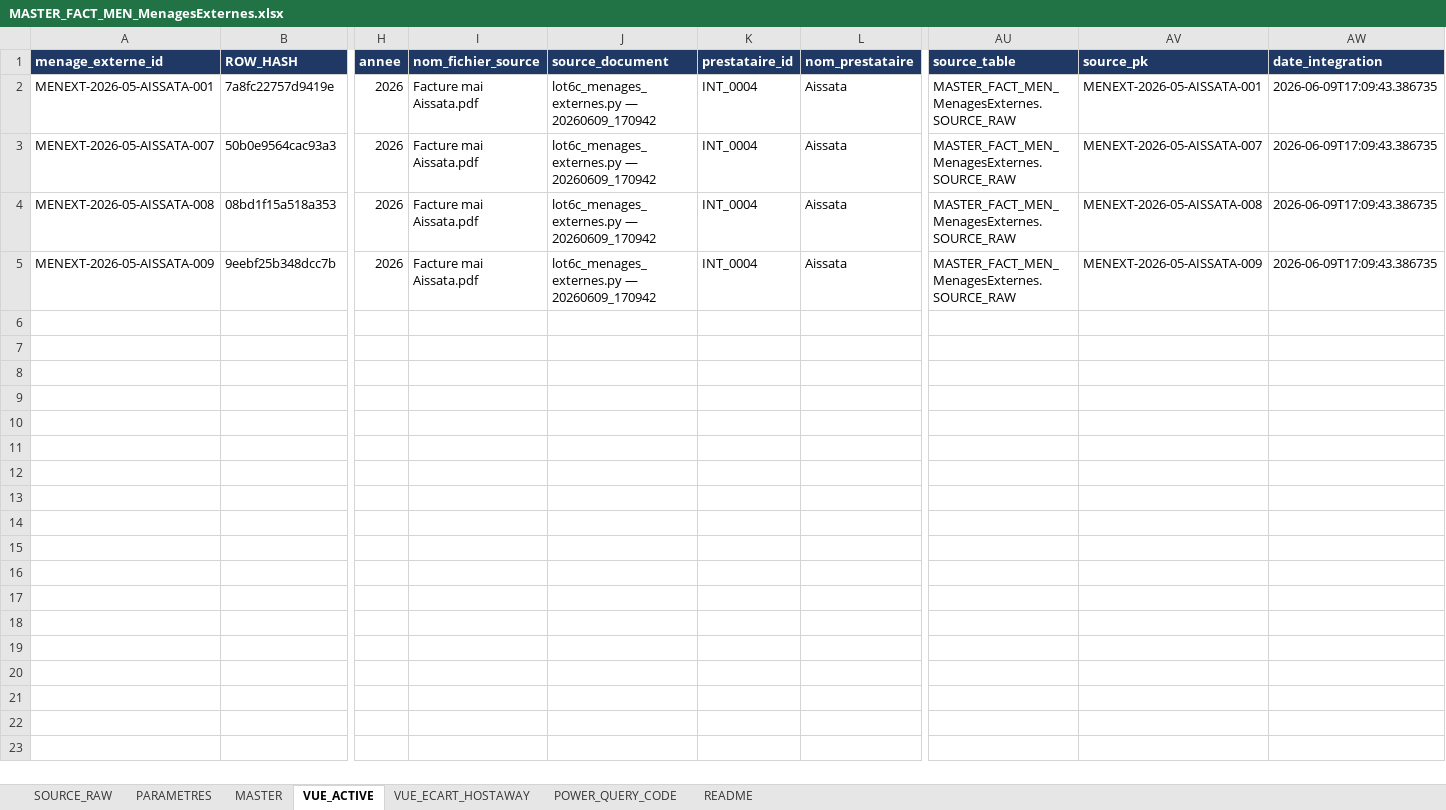
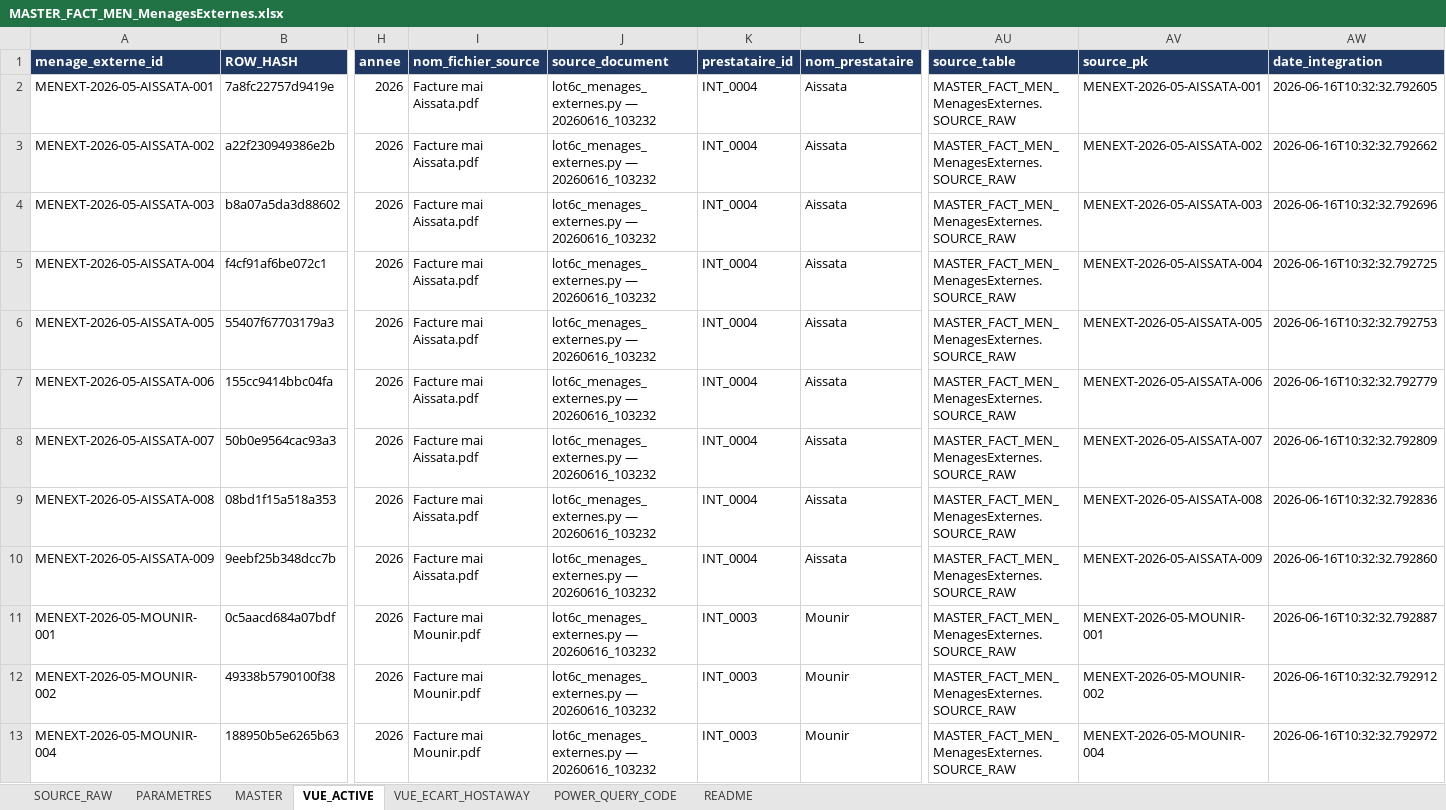
Before and after one commit to eschmitt27/hostaway-reporting, an Excel workbook: 02_TRAVAIL/Lot6c_MenagesExternes/MASTER_FACT_MEN_MenagesExternes.xlsx, sheet VUE_ACTIVE, drawn as a sheet; only a part is shown, gaps mark what is left out; values as stored, in another font and other column widths than the file's, no borders; addresses are those after the commit; rows hold the shown columns only; the diff names each change by its address in the sheet, - before the commit and + after, or states it on an @@ line.

```diff
--- a/02_TRAVAIL/Lot6c_MenagesExternes/MASTER_FACT_MEN_MenagesExternes.xlsx (sheet VUE_ACTIVE)
+++ b/02_TRAVAIL/Lot6c_MenagesExternes/MASTER_FACT_MEN_MenagesExternes.xlsx (sheet VUE_ACTIVE)
-J2 (source_document): lot6c_menages_externes.py — 20260609_170942
+J2 (source_document): lot6c_menages_externes.py — 20260616_103232
-AW2 (date_integration): 2026-06-09T17:09:43.386735
+AW2 (date_integration): 2026-06-16T10:32:32.792605
+row 3: MENEXT-2026-05-AISSATA-002 | a22f230949386e2b | 2026 | Facture mai Aissata.pdf | lot6c_menages_externes.py — 20260616_103232 | INT_0004 | Aissata | MASTER_FACT_MEN_MenagesExternes.SOURCE_RAW | MENEXT-2026-05-AISSATA-002 | 2026-06-16T10:32:32.792662
+row 4: MENEXT-2026-05-AISSATA-003 | b8a07a5da3d88602 | 2026 | Facture mai Aissata.pdf | lot6c_menages_externes.py — 20260616_103232 | INT_0004 | Aissata | MASTER_FACT_MEN_MenagesExternes.SOURCE_RAW | MENEXT-2026-05-AISSATA-003 | 2026-06-16T10:32:32.792696
+row 5: MENEXT-2026-05-AISSATA-004 | f4cf91af6be072c1 | 2026 | Facture mai Aissata.pdf | lot6c_menages_externes.py — 20260616_103232 | INT_0004 | Aissata | MASTER_FACT_MEN_MenagesExternes.SOURCE_RAW | MENEXT-2026-05-AISSATA-004 | 2026-06-16T10:32:32.792725
+row 6: MENEXT-2026-05-AISSATA-005 | 55407f67703179a3 | 2026 | Facture mai Aissata.pdf | lot6c_menages_externes.py — 20260616_103232 | INT_0004 | Aissata | MASTER_FACT_MEN_MenagesExternes.SOURCE_RAW | MENEXT-2026-05-AISSATA-005 | 2026-06-16T10:32:32.792753
+row 7: MENEXT-2026-05-AISSATA-006 | 155cc9414bbc04fa | 2026 | Facture mai Aissata.pdf | lot6c_menages_externes.py — 20260616_103232 | INT_0004 | Aissata | MASTER_FACT_MEN_MenagesExternes.SOURCE_RAW | MENEXT-2026-05-AISSATA-006 | 2026-06-16T10:32:32.792779
-J8:J10 (source_document): lot6c_menages_externes.py — 20260609_170942
+J8:J10 (source_document): lot6c_menages_externes.py — 20260616_103232
-AW8 (date_integration): 2026-06-09T17:09:43.386735
+AW8 (date_integration): 2026-06-16T10:32:32.792809
-AW9 (date_integration): 2026-06-09T17:09:43.386735
+AW9 (date_integration): 2026-06-16T10:32:32.792836
-AW10 (date_integration): 2026-06-09T17:09:43.386735
+AW10 (date_integration): 2026-06-16T10:32:32.792860
+row 11: MENEXT-2026-05-MOUNIR-001 | 0c5aacd684a07bdf | 2026 | Facture mai Mounir.pdf | lot6c_menages_externes.py — 20260616_103232 | INT_0003 | Mounir | MASTER_FACT_MEN_MenagesExternes.SOURCE_RAW | MENEXT-2026-05-MOUNIR-001 | 2026-06-16T10:32:32.792887
+row 12: MENEXT-2026-05-MOUNIR-002 | 49338b5790100f38 | 2026 | Facture mai Mounir.pdf | lot6c_menages_externes.py — 20260616_103232 | INT_0003 | Mounir | MASTER_FACT_MEN_MenagesExternes.SOURCE_RAW | MENEXT-2026-05-MOUNIR-002 | 2026-06-16T10:32:32.792912
+row 13: MENEXT-2026-05-MOUNIR-004 | 188950b5e6265b63 | 2026 | Facture mai Mounir.pdf | lot6c_menages_externes.py — 20260616_103232 | INT_0003 | Mounir | MASTER_FACT_MEN_MenagesExternes.SOURCE_RAW | MENEXT-2026-05-MOUNIR-004 | 2026-06-16T10:32:32.792972
```
Also changed, not shown: sheet VUE_ECART_HOSTAWAY, sheet MASTER, sheet README, sheet PARAMETRES, 02_TRAVAIL/Lot10_Resultats/MASTER_CALC_NetProprietaire.xlsx, 02_TRAVAIL/Lot10_Resultats/MASTER_CALC_Resultats.xlsx, 6 other files.
